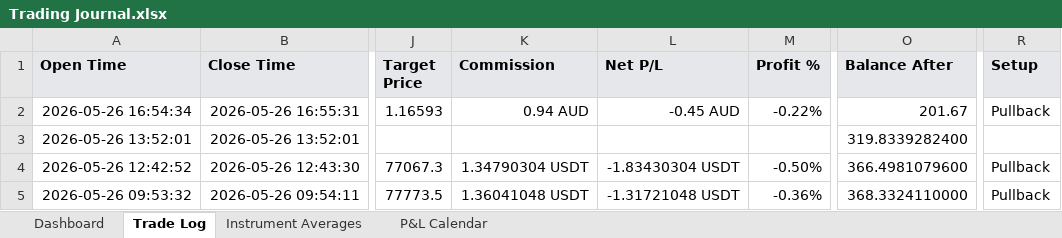
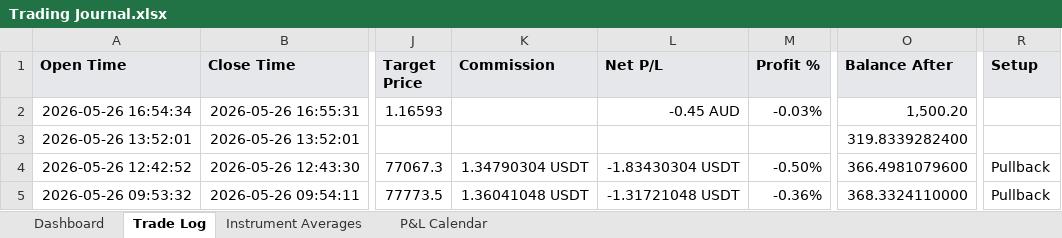
Before and after one commit to alexpsym/CODEX, an Excel workbook: journal/Trading Journal.xlsx, sheet Trade Log, drawn as a sheet; only a part is shown, gaps mark what is left out; values as stored, in another font and other column widths than the file's, no borders; conditional formats not drawn; the diff names each change by its address in the sheet, - before the commit and + after, or states it on an @@ line.

Commit message:
Update trading journal state

```diff
--- a/journal/Trading Journal.xlsx (sheet Trade Log)
+++ b/journal/Trading Journal.xlsx (sheet Trade Log)
-K2 (Commission): 0.94 AUD
+K2 (Commission): (empty)
-M2 (Profit %): -0.22%
+M2 (Profit %): -0.03%
-O2 (Balance After): 201.67
+O2 (Balance After): 1,500.20
-R2 (Setup): Pullback
+R2 (Setup): (empty)
```
Also changed, not shown: sheet Dashboard, sheet P&L Calendar, sheet Instrument Averages, 1 other file.
